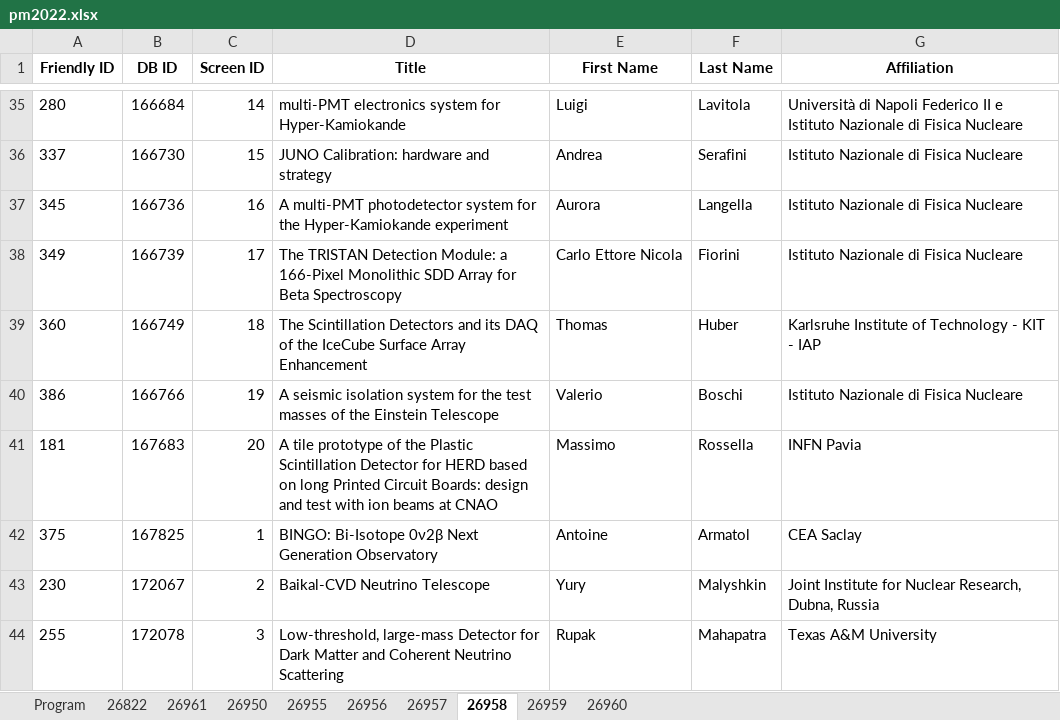
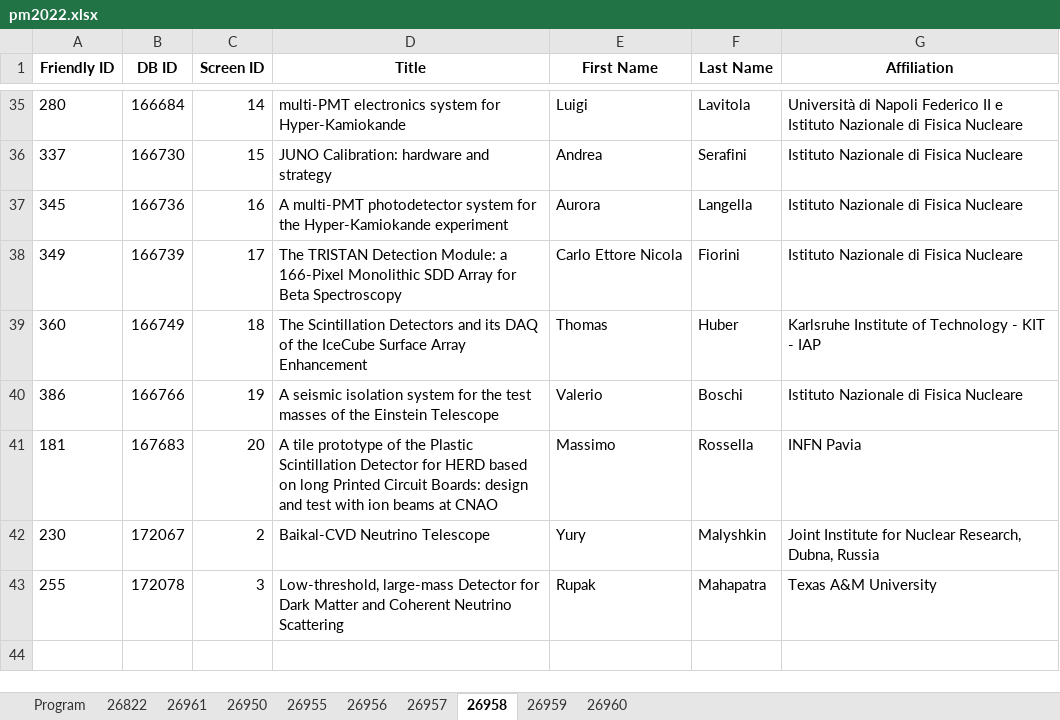
Before and after one commit to lucabaldini/pisameet, an Excel workbook: pm2022/pm2022.xlsx, sheet 26958, drawn as a sheet; only a part is shown, gaps mark what is left out; values as stored, in another font and other column widths than the file's, no borders; the diff names each change by its address in the sheet, - before the commit and + after, or states it on an @@ line.

```diff
--- a/pm2022/pm2022.xlsx (sheet 26958)
+++ b/pm2022/pm2022.xlsx (sheet 26958)
-row 42: 375 | 167825 | 1 | BINGO: Bi-Isotope 0ν2β Next Generation Observatory | Antoine | Armatol | CEA Saclay
```
Also changed, not shown: sheet 26959, sheet 26950, sheet 26960.
